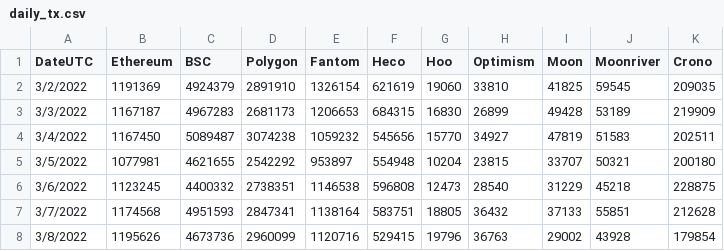
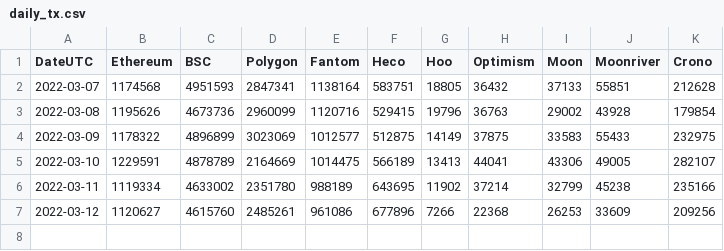
Before and after one commit to scottroot/scotts-computer, a CSV file: scotts-computer/src/Components/helpers/daily_tx.csv, drawn as a sheet.

Commit message:
new tx report
Going to automate the updating of this report

```diff
--- a/scotts-computer/src/Components/helpers/daily_tx.csv
+++ b/scotts-computer/src/Components/helpers/daily_tx.csv
@@ -1,8 +1,7 @@
 DateUTC,Ethereum,BSC,Polygon,Fantom,Heco,Hoo,Optimism,Moon,Moonriver,Crono
-3/2/2022,1191369,4924379,2891910,1326154,621619,19060,33810,41825,59545,209035
-3/3/2022,1167187,4967283,2681173,1206653,684315,16830,26899,49428,53189,219909
-3/4/2022,1167450,5089487,3074238,1059232,545656,15770,34927,47819,51583,202511
-3/5/2022,1077981,4621655,2542292,953897,554948,10204,23815,33707,50321,200180
-3/6/2022,1123245,4400332,2738351,1146538,596808,12473,28540,31229,45218,228875
-3/7/2022,1174568,4951593,2847341,1138164,583751,18805,36432,37133,55851,212628
-3/8/2022,1195626,4673736,2960099,1120716,529415,19796,36763,29002,43928,179854
+2022-03-07,1174568,4951593,2847341,1138164,583751,18805,36432,37133,55851,212628
+2022-03-08,1195626,4673736,2960099,1120716,529415,19796,36763,29002,43928,179854
+2022-03-09,1178322,4896899,3023069,1012577,512875,14149,37875,33583,55433,232975
+2022-03-10,1229591,4878789,2164669,1014475,566189,13413,44041,43306,49005,282107
+2022-03-11,1119334,4633002,2351780,988189,643695,11902,37214,32799,45238,235166
+2022-03-12,1120627,4615760,2485261,961086,677896,7266,22368,26253,33609,209256
```
